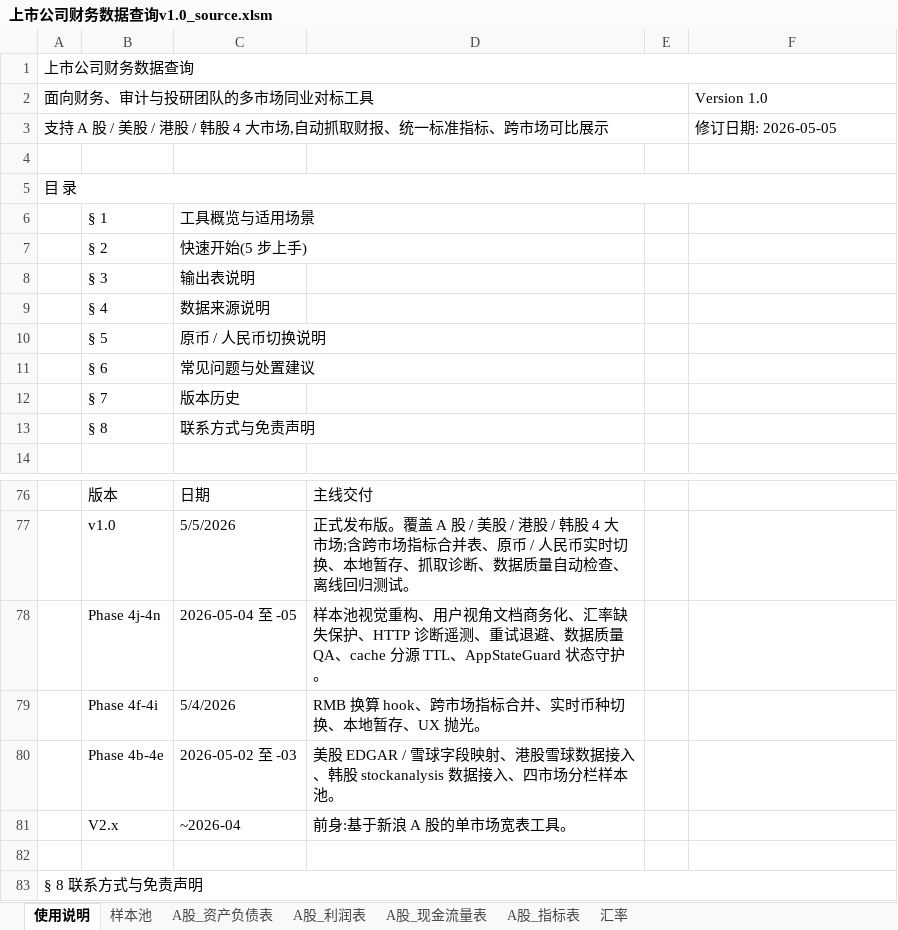
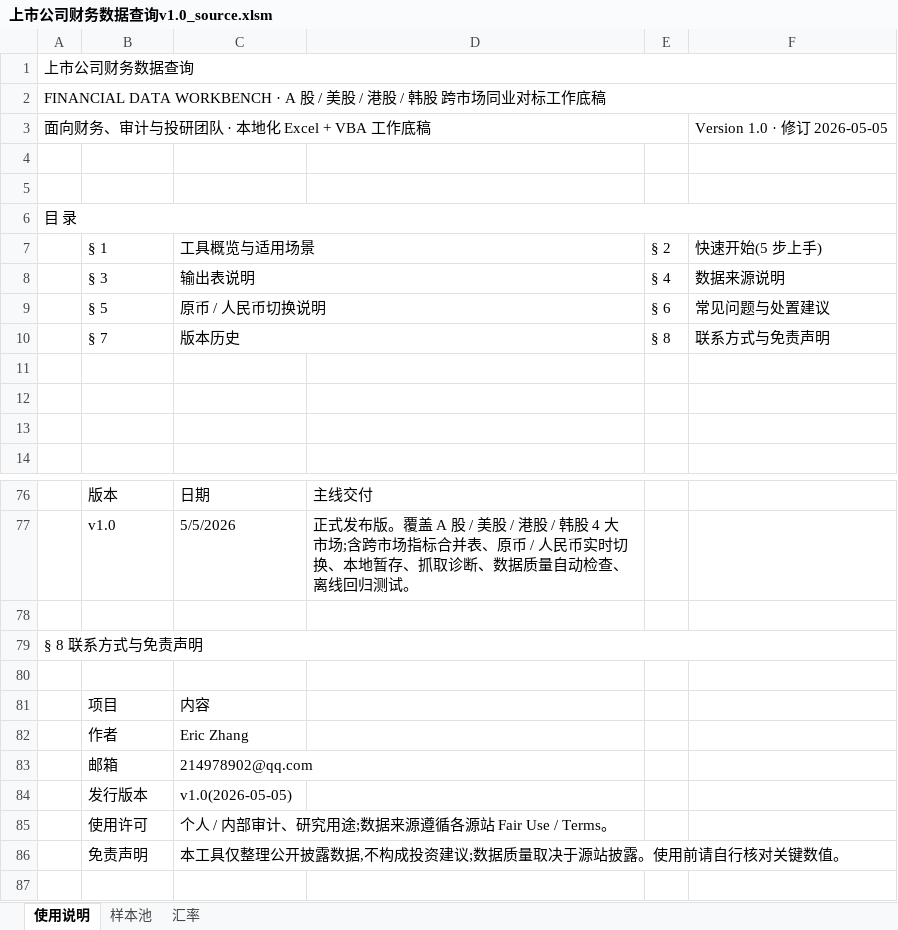
Before and after one commit to Eric-KY-Zhang/FS-Capture, an Excel workbook: VBA Captor/release/上市公司财务数据查询v1.0_source.xlsm, sheet 使用说明, drawn as a sheet; only a part is shown, gaps mark what is left out; the shorter side is filled out with more unchanged rows; values as stored, in another font and other column widths than the file's, no cell formats; removed rows and columns are numbered as before the commit, all else as after; the diff names each change by its address in the sheet, - before the commit and + after, or states it on an @@ line.

```diff
--- a/VBA Captor/release/上市公司财务数据查询v1.0_source.xlsm (sheet 使用说明)
+++ b/VBA Captor/release/上市公司财务数据查询v1.0_source.xlsm (sheet 使用说明)
@@ sheet tab hidden: A股_资产负债表 @@
@@ sheet tab hidden: A股_利润表 @@
@@ sheet tab hidden: A股_现金流量表 @@
@@ sheet tab hidden: A股_指标表 @@
-row 2: 面向财务、审计与投研团队的多市场同业对标工具 |  |  |  |  | Version 1.0
+row 2: FINANCIAL DATA WORKBENCH · A 股 / 美股 / 港股 / 韩股 跨市场同业对标工作底稿
+row 3: 面向财务、审计与投研团队 · 本地化 Excel + VBA 工作底稿 |  |  |  |  | Version 1.0 · 修订 2026-05-05
-row 4: 支持 A 股 / 美股 / 港股 / 韩股 4 大市场,自动抓取财报、统一标准指标、跨市场可比展示 |  |  |  |  | 修订日期: 2026-05-05
+row 4: (empty)
-A3:E3 merged
+C7:D7 merged
-E7: (empty)
+E7: § 2
-F7: (empty)
+F7: 快速开始(5 步上手)
-row 7:  | § 2 | 快速开始(5 步上手)
+C8:D8 merged
-E8: (empty)
+E8: § 4
-F8: (empty)
+F8: 数据来源说明
-row 9:  | § 4 | 数据来源说明
+C9:D9 merged
-E9: (empty)
+E9: § 6
-F9: (empty)
+F9: 常见问题与处置建议
+row 10:  | § 7 | 版本历史 |  | § 8 | 联系方式与免责声明
-row 11:  | § 6 | 常见问题与处置建议
+row 11: (empty)
-row 12:  | § 7 | 版本历史
+row 12: (empty)
-row 13:  | § 8 | 联系方式与免责声明
+row 13: (empty)
-row 78:  | Phase 4j-4n | 2026-05-04 至 -05 | 样本池视觉重构、用户视角文档商务化、汇率缺失保护、HTTP 诊断遥测、重试退避、数据质量 QA、cache 分源 TTL、AppStateGuard 状态守护。
-row 79:  | Phase 4f-4i | 5/4/2026 | RMB 换算 hook、跨市场指标合并、实时币种切换、本地暂存、UX 抛光。
-row 80:  | Phase 4b-4e | 2026-05-02 至 -03 | 美股 EDGAR / 雪球字段映射、港股雪球数据接入、韩股 stockanalysis 数据接入、四市场分栏样本池。
-row 81:  | V2.x | ~2026-04 | 前身:基于新浪 A 股的单市场宽表工具。
```
Also changed, not shown: sheet 汇率, sheet 样本池, cell formats, VBA Captor/release/上市公司财务数据查询v1.0_release.xlsm, 15 other files.
